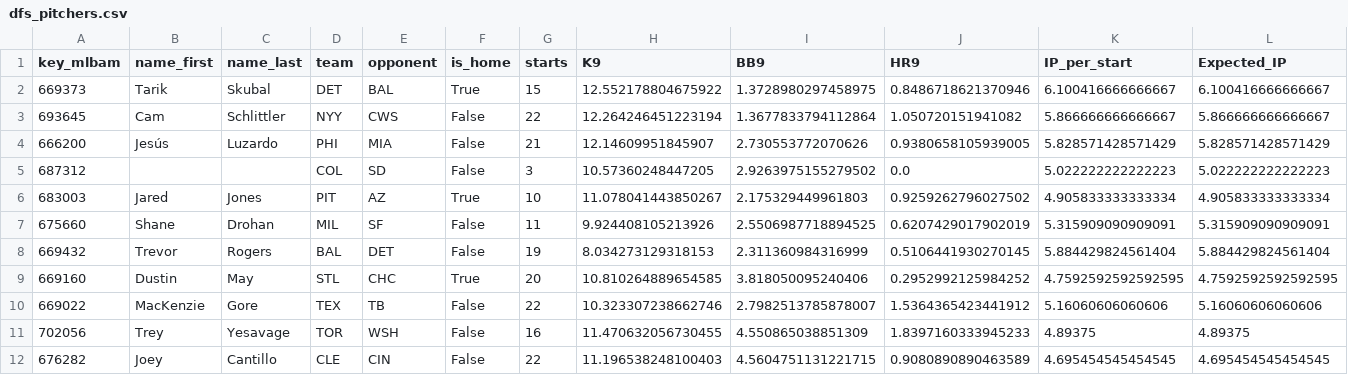
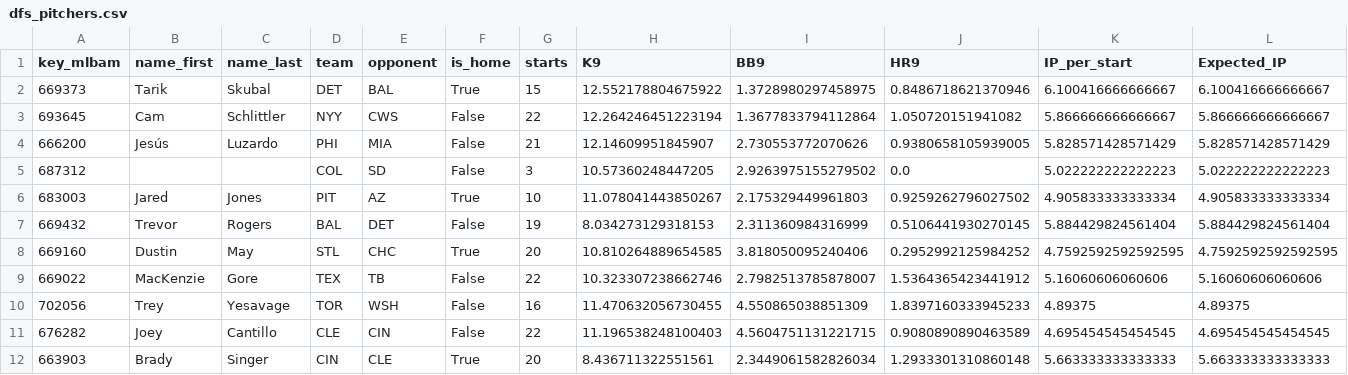
Before and after one commit to JMerchen/mlb_metrics, a CSV file: docs/data/dfs_pitchers.csv, drawn as a sheet; only a part is shown; the shorter side is filled out with more unchanged rows; rows hold the shown columns only; the diff names each change by its address in the sheet, - before the commit and + after, or states it on an @@ line.

```diff
--- a/docs/data/dfs_pitchers.csv
+++ b/docs/data/dfs_pitchers.csv
-row 7: 675660 | Shane | Drohan | MIL | SF | False | 11 | 9.924408105213926 | 2.5506987718894525 | 0.6207429017902019 | 5.315909090909091 | 5.315909090909091
```
Also changed, not shown: data/predictions/hitter_hit_log.csv, docs/data/hitter_hit_predictions.csv, 5 other files.
